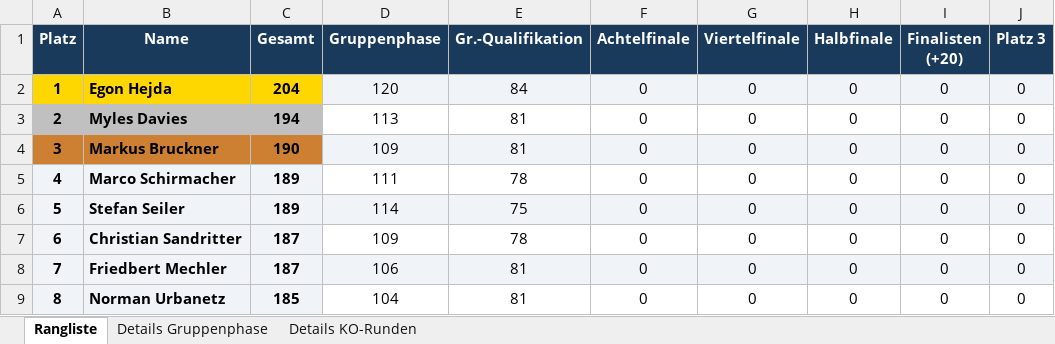
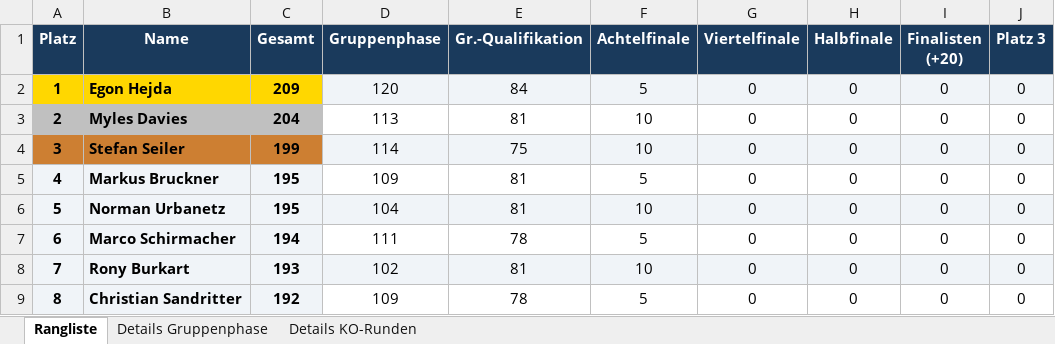
Before and after one commit to augo1337/wm2026-tippspiel, an Excel workbook: Rangliste.xlsx, sheet Rangliste, drawn as a sheet; only a part is shown; values as stored, in another font and other column widths than the file's, no borders; the diff covers the shown part only; the diff names each change by its address in the sheet, - before the commit and + after, or states it on an @@ line.

```diff
--- a/Rangliste.xlsx (sheet Rangliste)
+++ b/Rangliste.xlsx (sheet Rangliste)
-C2 (Gesamt): 204
+C2 (Gesamt): 209
-F2 (Achtelfinale): 0
+F2 (Achtelfinale): 5
-C3 (Gesamt): 194
+C3 (Gesamt): 204
-F3:F4 (Achtelfinale): 0
+F3:F4 (Achtelfinale): 10
-B4 (Name): Markus Bruckner
+B4 (Name): Stefan Seiler
-C4 (Gesamt): 190
+C4 (Gesamt): 199
-D4 (Gruppenphase): 109
+D4 (Gruppenphase): 114
-E4 (Gr.-Qualifikation): 81
+E4 (Gr.-Qualifikation): 75
-B5 (Name): Marco Schirmacher
+B5 (Name): Markus Bruckner
-C5:C6 (Gesamt): 189
+C5:C6 (Gesamt): 195
-D5 (Gruppenphase): 111
+D5 (Gruppenphase): 109
-E5 (Gr.-Qualifikation): 78
+E5 (Gr.-Qualifikation): 81
-F5 (Achtelfinale): 0
+F5 (Achtelfinale): 5
-B6 (Name): Stefan Seiler
+B6 (Name): Norman Urbanetz
-D6 (Gruppenphase): 114
+D6 (Gruppenphase): 104
-E6 (Gr.-Qualifikation): 75
+E6 (Gr.-Qualifikation): 81
-F6 (Achtelfinale): 0
+F6 (Achtelfinale): 10
-B7 (Name): Christian Sandritter
+B7 (Name): Marco Schirmacher
-C7 (Gesamt): 187
+C7 (Gesamt): 194
-D7 (Gruppenphase): 109
+D7 (Gruppenphase): 111
-F7 (Achtelfinale): 0
+F7 (Achtelfinale): 5
-B8 (Name): Friedbert Mechler
+B8 (Name): Rony Burkart
-C8 (Gesamt): 187
+C8 (Gesamt): 193
-D8 (Gruppenphase): 106
+D8 (Gruppenphase): 102
-F8 (Achtelfinale): 0
+F8 (Achtelfinale): 10
-B9 (Name): Norman Urbanetz
+B9 (Name): Christian Sandritter
-C9 (Gesamt): 185
+C9 (Gesamt): 192
-D9 (Gruppenphase): 104
+D9 (Gruppenphase): 109
-E9 (Gr.-Qualifikation): 81
+E9 (Gr.-Qualifikation): 78
-F9 (Achtelfinale): 0
+F9 (Achtelfinale): 5
```
Also changed, not shown: 16 edited cells elsewhere in this sheet, sheet Details KO-Runden, sheet Details Gruppenphase, Ergebnisse.xlsx, 2 other files.
